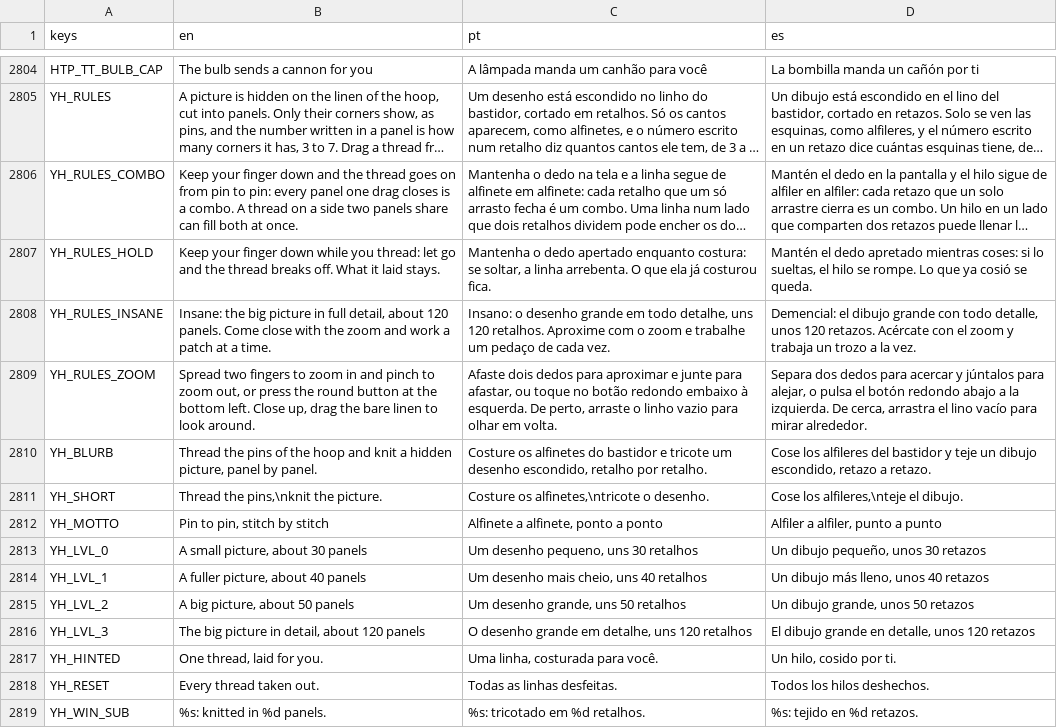
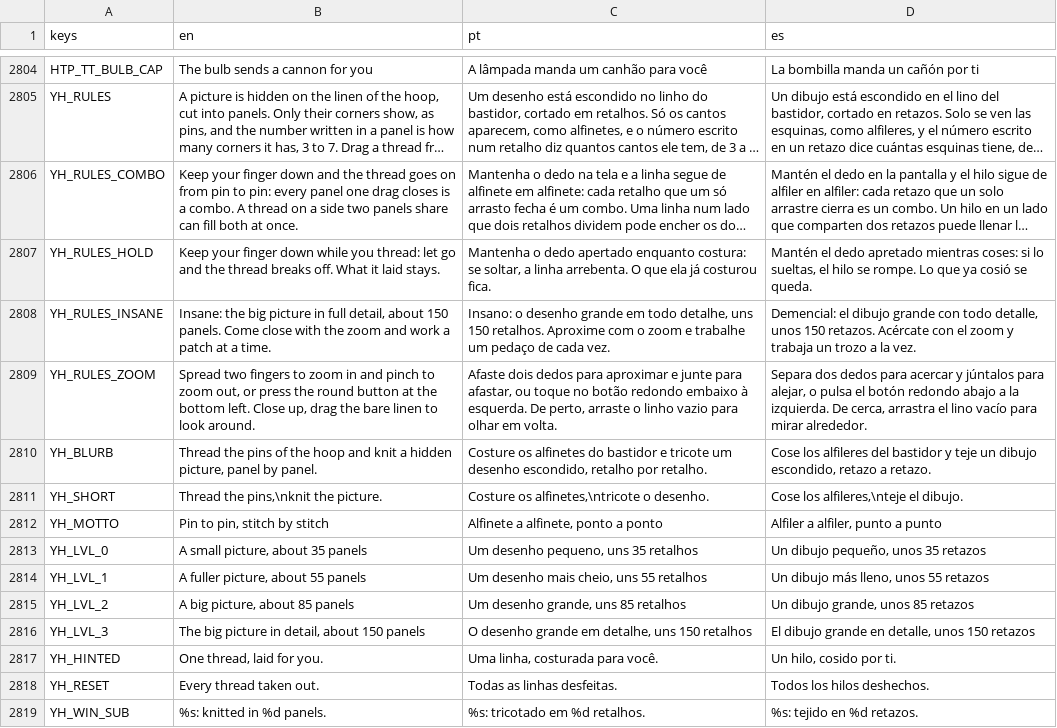
Before and after one commit to flavioriper/daily-games, a CSV file: locale/boards.csv, drawn as a sheet; only a part is shown, gaps mark what is left out; long unchanged cells end in …; the diff names each change by its address in the sheet, - before the commit and + after, or states it on an @@ line.

Commit message:
feat(hoop, gumdrop): the day's pictures are drawn for the board and read as shapes -- Yarn Hoop's band thing is drawn as low-poly art on a green screen and read on the night into pins and 3-7 corner panels (facets.ts network: shared pins, salient features grown, slivers folded, no overlaps), shipped as hoops in the pictures doc and laid as it came (ThemedPictures.hoop, HoopState.adopt_drawn, facet colours as hex, no knit shade of its own); Gumdrop's jellies are drawn as six-flavour stickers and read into soft outlines (white rim and extra flavours taken off), the written shapes kept as the fallback; both on DAILY_SHAPES_MODEL (flash on Vertex), themeDay steps hoop0..3. Made day 20261019 on this Mac: hoops 37/60/85/166 panels, jellies 13 of 14; _shot_hoop d=3 solve 127 draw calls peak, _shot_gumdrop Medium 122; _probe_hoop and _probe_gumdrop 0 failed. Functions not deployed

```diff
--- a/locale/boards.csv
+++ b/locale/boards.csv
-B2808 (en): …detail, about 120 panels. Come…
+B2808 (en): …detail, about 150 panels. Come…
-C2808 (pt): …detalhe, uns 120 retalhos. Aproxime…
+C2808 (pt): …detalhe, uns 150 retalhos. Aproxime…
-D2808 (es): …detalle, unos 120 retazos. Acércate…
+D2808 (es): …detalle, unos 150 retazos. Acércate…
-B2813 (en): A small picture, about 30 panels
+B2813 (en): A small picture, about 35 panels
-C2813 (pt): Um desenho pequeno, uns 30 retalhos
+C2813 (pt): Um desenho pequeno, uns 35 retalhos
-D2813 (es): Un dibujo pequeño, unos 30 retazos
+D2813 (es): Un dibujo pequeño, unos 35 retazos
-B2814 (en): A fuller picture, about 40 panels
+B2814 (en): A fuller picture, about 55 panels
-C2814 (pt): Um desenho mais cheio, uns 40 retalhos
+C2814 (pt): Um desenho mais cheio, uns 55 retalhos
-D2814 (es): Un dibujo más lleno, unos 40 retazos
+D2814 (es): Un dibujo más lleno, unos 55 retazos
-B2815 (en): A big picture, about 50 panels
+B2815 (en): A big picture, about 85 panels
-C2815 (pt): Um desenho grande, uns 50 retalhos
+C2815 (pt): Um desenho grande, uns 85 retalhos
-D2815 (es): Un dibujo grande, unos 50 retazos
+D2815 (es): Un dibujo grande, unos 85 retazos
-B2816 (en): The big picture in detail, about 120 panels
+B2816 (en): The big picture in detail, about 150 panels
-C2816 (pt): O desenho grande em detalhe, uns 120 retalhos
+C2816 (pt): O desenho grande em detalhe, uns 150 retalhos
-D2816 (es): El dibujo grande en detalle, unos 120 retazos
+D2816 (es): El dibujo grande en detalle, unos 150 retazos
```
Also changed, not shown: 12 other files.
